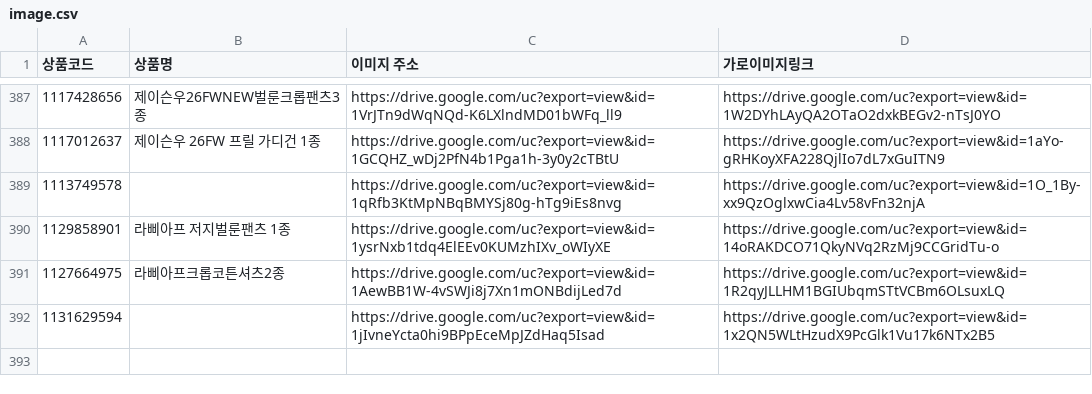
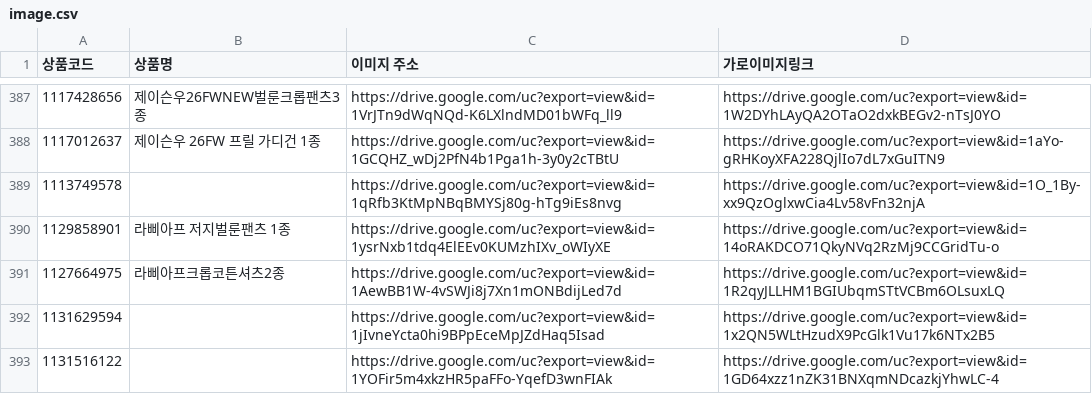
Before and after one commit to poodingcake-hue/GSMOBILE, a CSV file: data/image.csv, drawn as a sheet; only a part is shown, gaps mark what is left out.

Commit message:
deploy: 03e6880629913a787aa4847988f8b4a93e442e72

```diff
--- a/data/image.csv
+++ b/data/image.csv
@@ -392 +392,2 @@
 1131629594,,https://drive.google.com/uc?export=view&id=1jIvneYcta0hi9BPpEceMpJZdHaq5Isad,https://drive.google.com/uc?export=view&id=1x2QN5WLtHzudX9PcGlk1Vu17k6NTx2B5
+1131516122,,https://drive.google.com/uc?export=view&id=1YOFir5m4xkzHR5paFFo-YqefD3wnFIAk,https://drive.google.com/uc?export=view&id=1GD64xzz1nZK31BNXqmNDcazkjYhwLC-4
```
